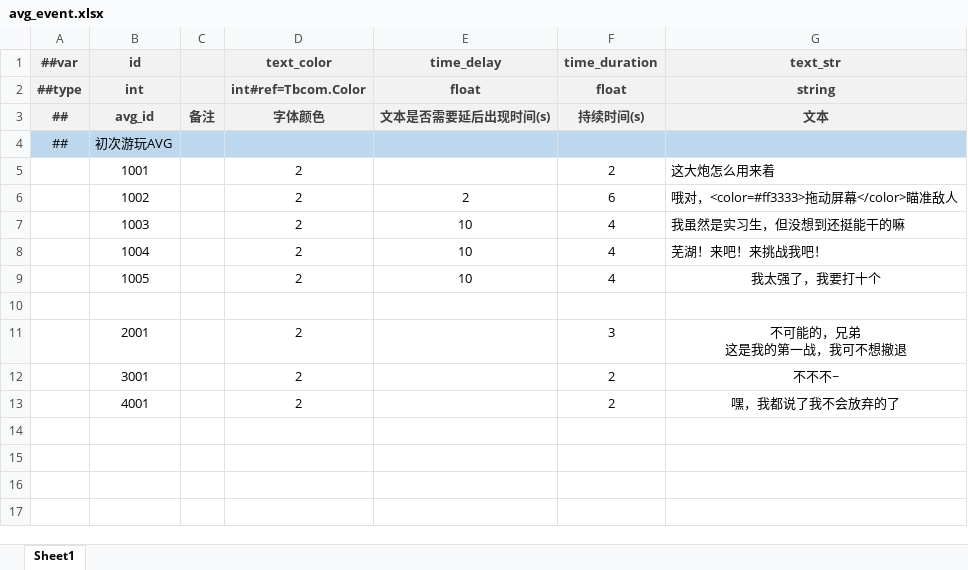
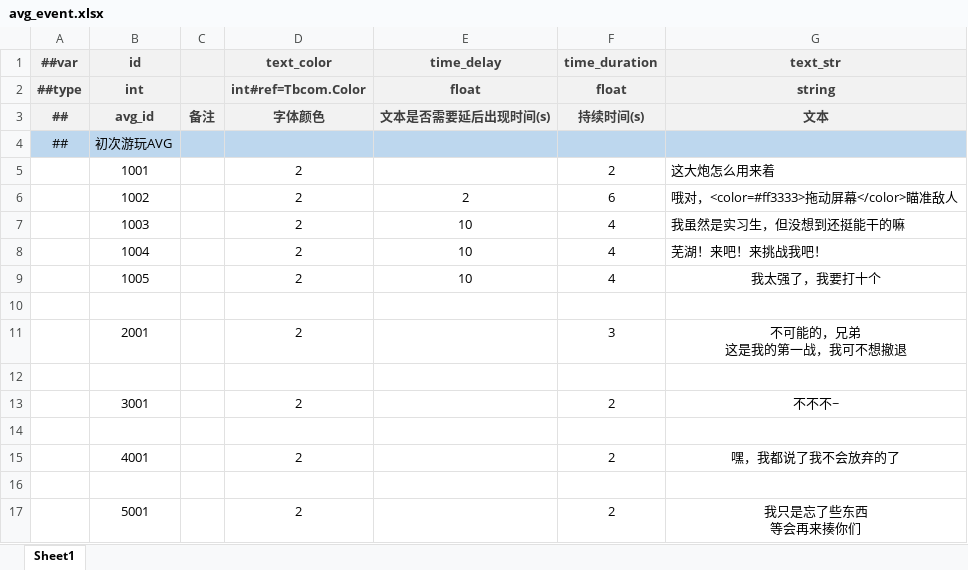
Before and after one commit to BroochWu/ZiStar, an Excel workbook: _ConfigExcels/Datas/avg_event.xlsx, sheet Sheet1, drawn as a sheet; values as stored, in another font and other column widths than the file's, no borders; ↵ is a line break in a cell; the diff names each change by its address in the sheet, - before the commit and + after, or states it on an @@ line.

```diff
--- a/_ConfigExcels/Datas/avg_event.xlsx (sheet Sheet1)
+++ b/_ConfigExcels/Datas/avg_event.xlsx (sheet Sheet1)
+row 12: (empty)
+row 14: (empty)
+row 16: (empty)
+row 17:  | 5001 |  | 2 |  | 2 | 我只是忘了些东西 ↵ 等会再来揍你们
```
Also changed, not shown: _ConfigExcels/Datas/__enums__.xlsx, _ConfigExcels/Datas/avg_story.xlsx, 22 other files.
